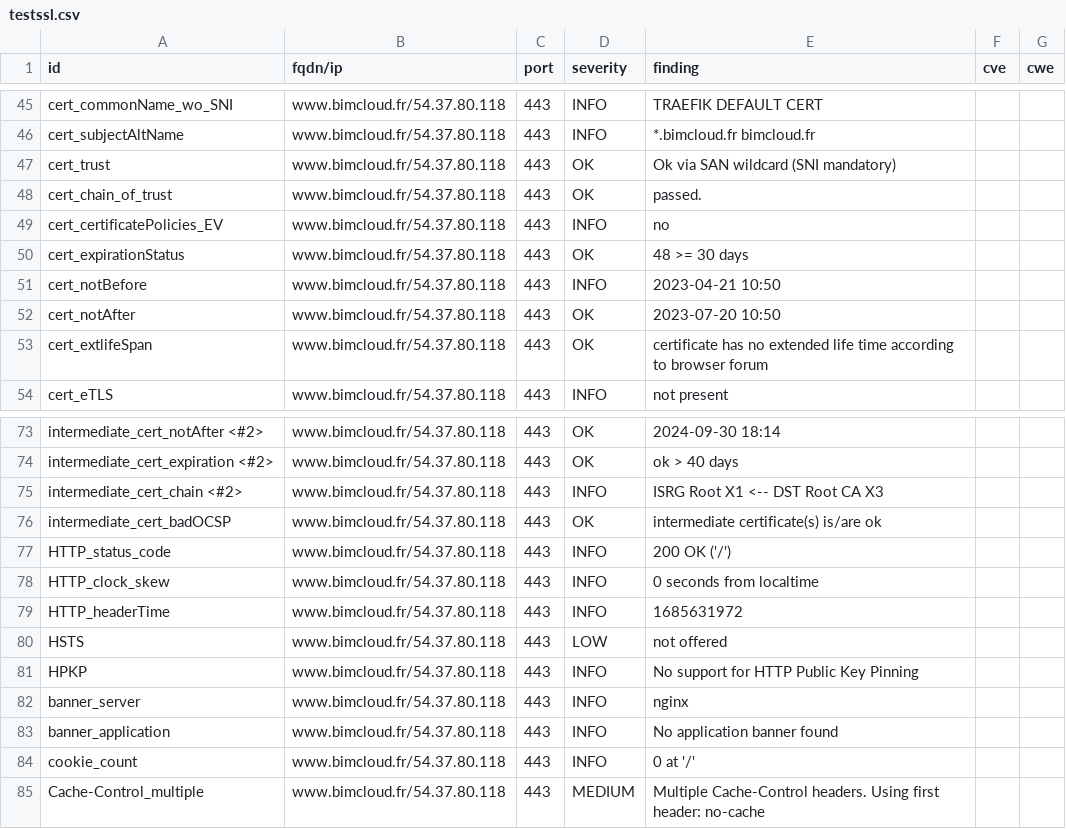
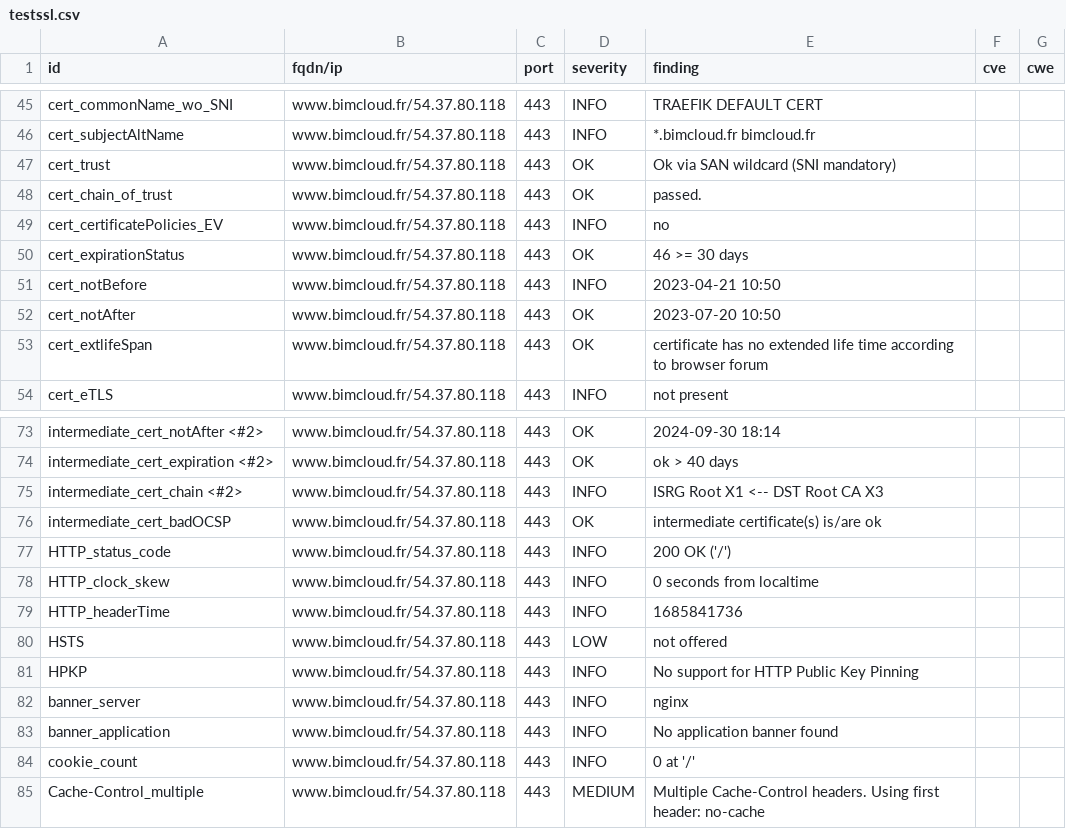
Before and after one commit to passtech/website-monitoring, a CSV file: results/aHR0cHM6Ly93d3cuYmltY2xvdWQuZnI=/testssl.csv, drawn as a sheet; only a part is shown, gaps mark what is left out.

```diff
--- a/results/aHR0cHM6Ly93d3cuYmltY2xvdWQuZnI=/testssl.csv
+++ b/results/aHR0cHM6Ly93d3cuYmltY2xvdWQuZnI=/testssl.csv
@@ -49,3 +49,3 @@
 "cert_certificatePolicies_EV","www.bimcloud.fr/54.37.80.118","443","INFO","no","",""
-"cert_expirationStatus","www.bimcloud.fr/54.37.80.118","443","OK","48 >= 30 days","",""
+"cert_expirationStatus","www.bimcloud.fr/54.37.80.118","443","OK","46 >= 30 days","",""
 "cert_notBefore","www.bimcloud.fr/54.37.80.118","443","INFO","2023-04-21 10:50","",""
@@ -78,3 +78,3 @@
 "HTTP_clock_skew","www.bimcloud.fr/54.37.80.118","443","INFO","0 seconds from localtime","",""
-"HTTP_headerTime","www.bimcloud.fr/54.37.80.118","443","INFO","1685631972","",""
+"HTTP_headerTime","www.bimcloud.fr/54.37.80.118","443","INFO","1685841736","",""
 "HSTS","www.bimcloud.fr/54.37.80.118","443","LOW","not offered","",""
```
Also changed, not shown: 10 other files.
